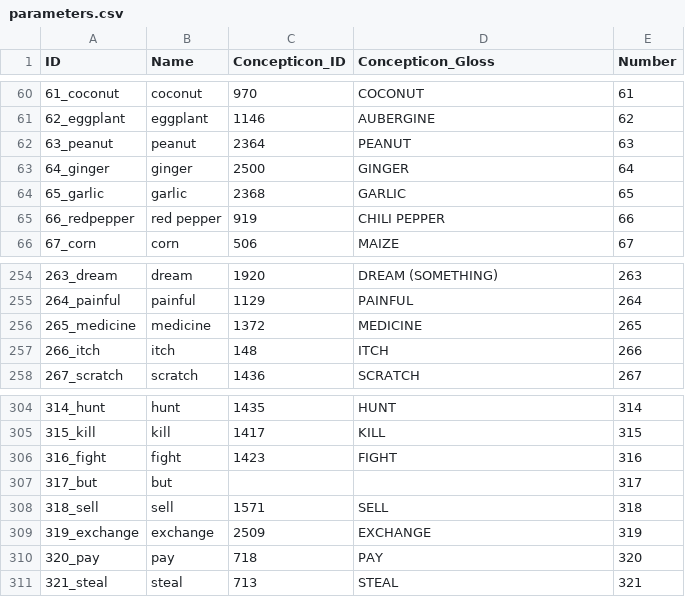
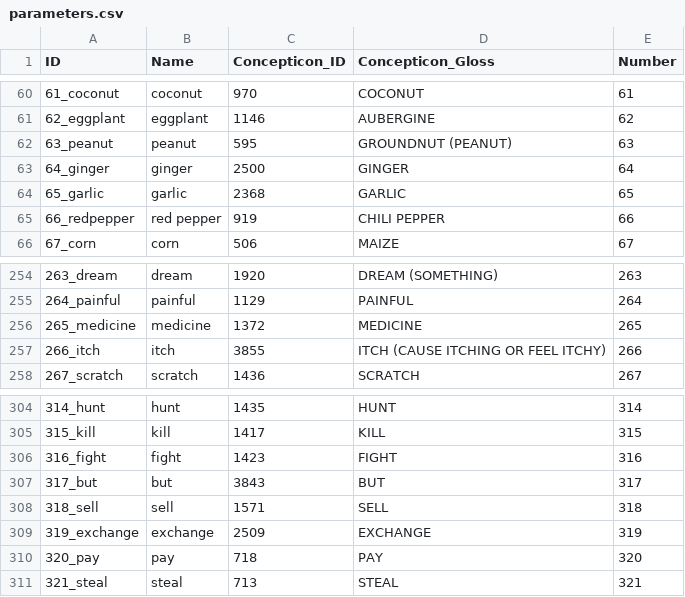
Before and after one commit to lexibank/mannburmish, a CSV file: cldf/parameters.csv, drawn as a sheet; only a part is shown, gaps mark what is left out.

```diff
--- a/cldf/parameters.csv
+++ b/cldf/parameters.csv
@@ -61,3 +61,3 @@ ID,Name,Concepticon_ID,Concepticon_Gloss,Number
 62_eggplant,eggplant,1146,AUBERGINE,62
-63_peanut,peanut,2364,PEANUT,63
+63_peanut,peanut,595,GROUNDNUT (PEANUT),63
 64_ginger,ginger,2500,GINGER,64
@@ -256,3 +256,3 @@ ID,Name,Concepticon_ID,Concepticon_Gloss,Number
 265_medicine,medicine,1372,MEDICINE,265
-266_itch,itch,148,ITCH,266
+266_itch,itch,3855,ITCH (CAUSE ITCHING OR FEEL ITCHY),266
 267_scratch,scratch,1436,SCRATCH,267
@@ -306,3 +306,3 @@ ID,Name,Concepticon_ID,Concepticon_Gloss,Number
 316_fight,fight,1423,FIGHT,316
-317_but,but,,,317
+317_but,but,3843,BUT,317
 318_sell,sell,1571,SELL,318
```
Also changed, not shown: etc/orthography.tsv, 10 other files.
